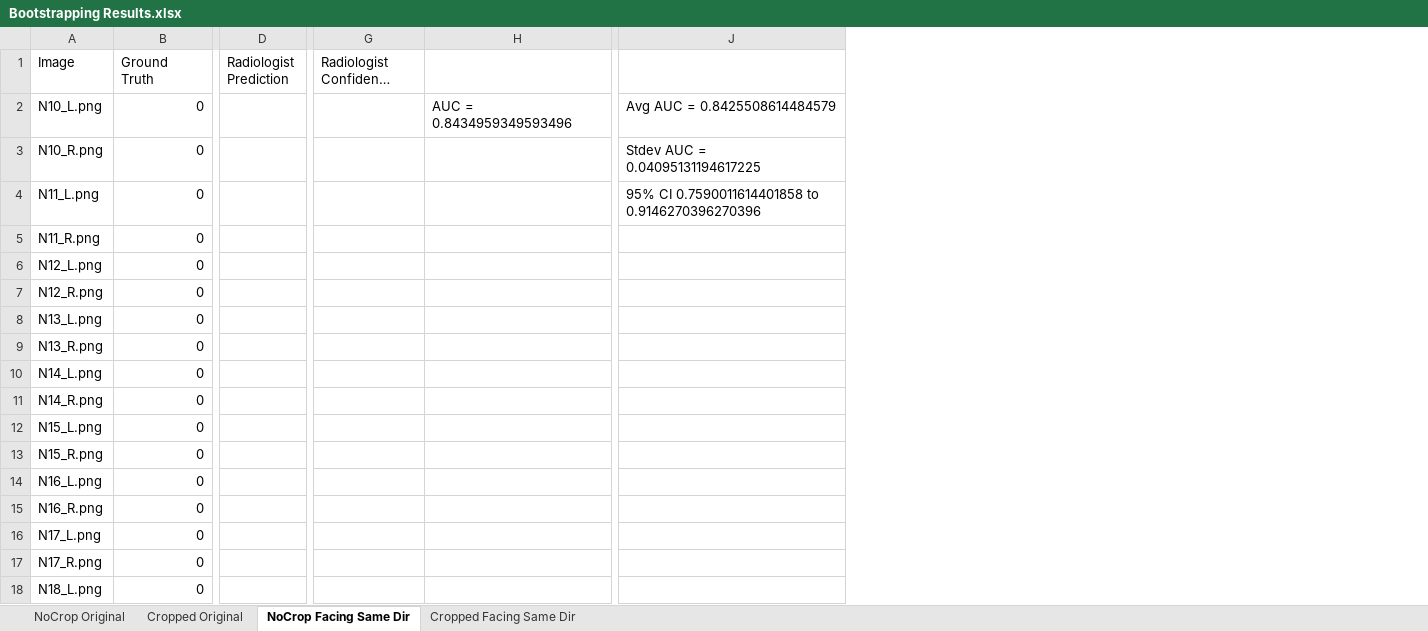
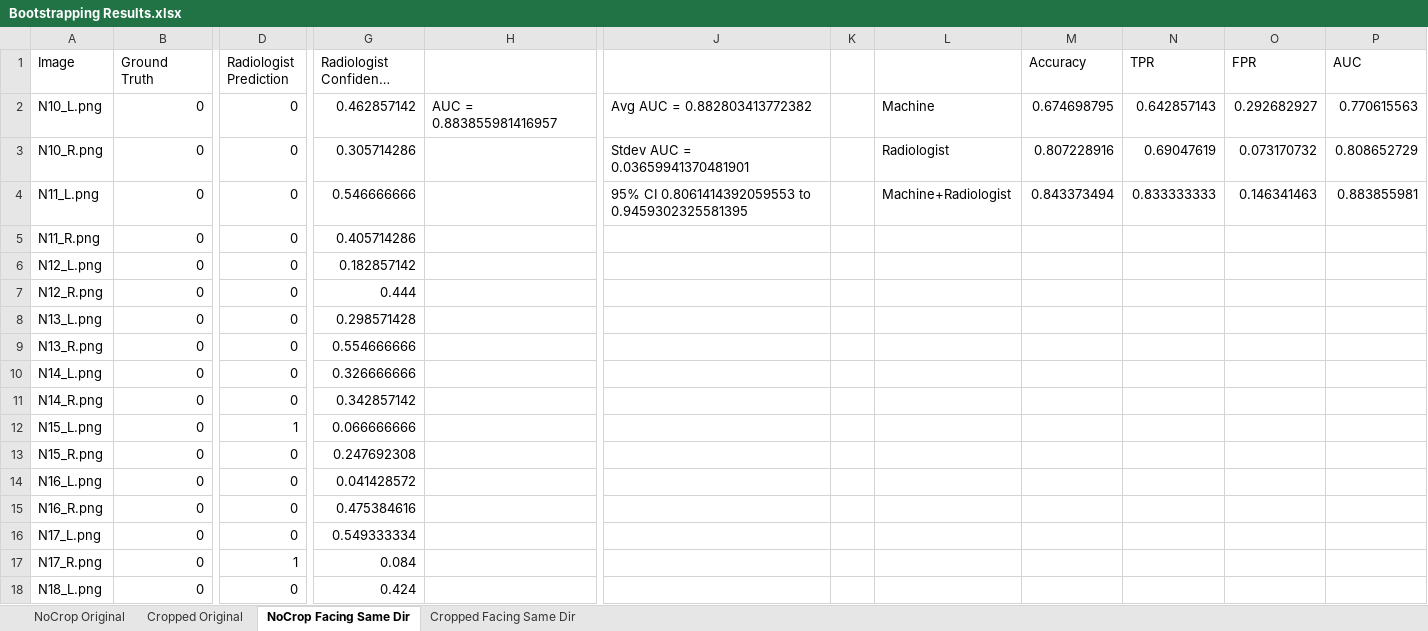
Before and after one commit to skywolf829/DeepMammo, an Excel workbook: Solution3/Results/Bootstrapping Results.xlsx, sheet NoCrop Facing Same Dir, drawn as a sheet; only a part is shown, gaps mark what is left out; long unchanged cells end in …; values as stored, in another font and other column widths than the file's, no borders; removed rows and columns are numbered as before the commit, all else as after; the diff covers the shown part only; the diff names each change by its address in the sheet, - before the commit and + after, or states it on an @@ line.

```diff
--- a/Solution3/Results/Bootstrapping Results.xlsx (sheet NoCrop Facing Same Dir)
+++ b/Solution3/Results/Bootstrapping Results.xlsx (sheet NoCrop Facing Same Dir)
-column H, row 2: AUC = 0.8434959349593496
+column H, row 2: AUC = 0.883855981416957
-column J, rows 2-4: Avg AUC = 0.8425508614484579 | Stdev AUC = 0.04095131194617225 | 95% CI 0.7590011614401858 to 0.9146270396270396
+column J, rows 2-4: Avg AUC = 0.882803413772382 | Stdev AUC = 0.03659941370481901 | 95% CI 0.8061414392059553 to 0.9459302325581395
+column K, empty
+column L, rows 2-4: Machine | Radiologist | Machine+Radiologist
+column M (Accuracy), rows 2-4: 0.674698795 | 0.807228916 | 0.843373494
+column N (TPR), rows 2-4: 0.642857143 | 0.69047619 | 0.833333333
+column O (FPR), rows 2-4: 0.292682927 | 0.073170732 | 0.146341463
+column P (AUC), rows 2-4: 0.770615563 | 0.808652729 | 0.883855981
-D2:D11 (Radiologist Prediction): (empty)
+D2:D11 (Radiologist Prediction): 0
-G2 (Radiologist Confidence Values): (empty)
+G2 (Radiologist Confidence Values): 0.462857142
-G3 (Radiologist Confidence Values): (empty)
+G3 (Radiologist Confidence Values): 0.305714286
-G4 (Radiologist Confidence Values): (empty)
+G4 (Radiologist Confidence Values): 0.546666666
-G5 (Radiologist Confidence Values): (empty)
+G5 (Radiologist Confidence Values): 0.405714286
-G6 (Radiologist Confidence Values): (empty)
+G6 (Radiologist Confidence Values): 0.182857142
-G7 (Radiologist Confidence Values): (empty)
+G7 (Radiologist Confidence Values): 0.444
-G8 (Radiologist Confidence Values): (empty)
+G8 (Radiologist Confidence Values): 0.298571428
-G9 (Radiologist Confidence Values): (empty)
+G9 (Radiologist Confidence Values): 0.554666666
-G10 (Radiologist Confidence Values): (empty)
+G10 (Radiologist Confidence Values): 0.326666666
-G11 (Radiologist Confidence Values): (empty)
+G11 (Radiologist Confidence Values): 0.342857142
-D12 (Radiologist Prediction): (empty)
+D12 (Radiologist Prediction): 1
-G12 (Radiologist Confidence Values): (empty)
+G12 (Radiologist Confidence Values): 0.066666666
-D13:D16 (Radiologist Prediction): (empty)
+D13:D16 (Radiologist Prediction): 0
-G13 (Radiologist Confidence Values): (empty)
+G13 (Radiologist Confidence Values): 0.247692308
-G14 (Radiologist Confidence Values): (empty)
+G14 (Radiologist Confidence Values): 0.041428572
-G15 (Radiologist Confidence Values): (empty)
+G15 (Radiologist Confidence Values): 0.475384616
-G16 (Radiologist Confidence Values): (empty)
+G16 (Radiologist Confidence Values): 0.549333334
-D17 (Radiologist Prediction): (empty)
+D17 (Radiologist Prediction): 1
-G17 (Radiologist Confidence Values): (empty)
+G17 (Radiologist Confidence Values): 0.084
-D18 (Radiologist Prediction): (empty)
+D18 (Radiologist Prediction): 0
-G18 (Radiologist Confidence Values): (empty)
+G18 (Radiologist Confidence Values): 0.424
```
Also changed, not shown: 132 edited cells elsewhere in this sheet, sheet Cropped Original, sheet NoCrop Original, sheet Cropped Facing Same Dir, 26 other files.
